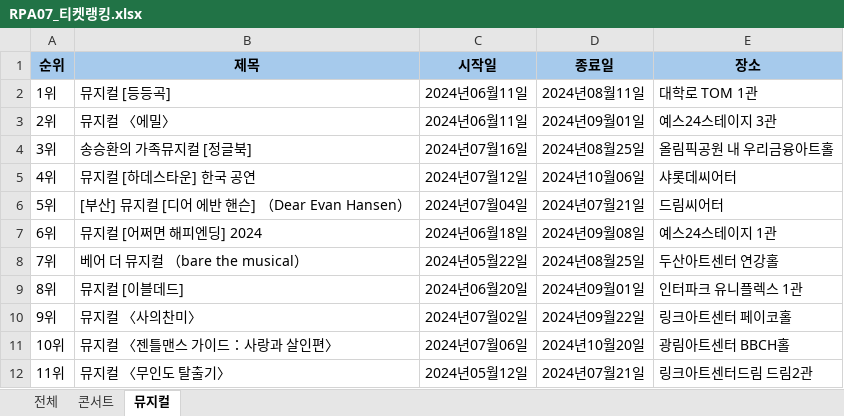
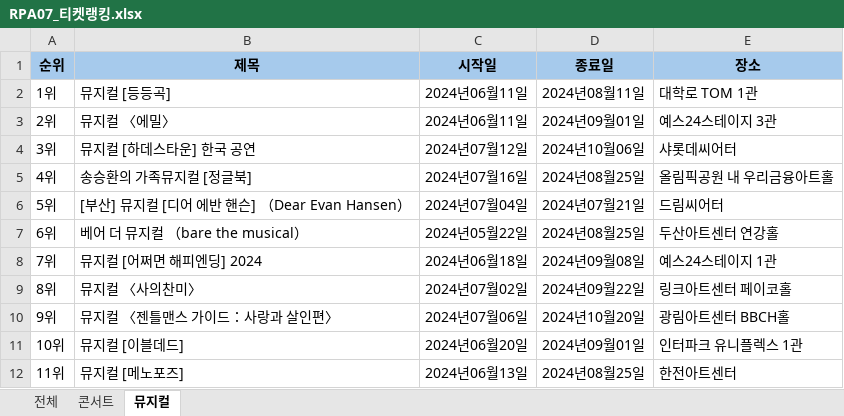
Before and after one commit to austenlove/REFramework, an Excel workbook: RE-Framework_RPA07_티켓랭킹_박채연/Data/Output/RPA07_티켓랭킹.xlsx, sheet 뮤지컬, drawn as a sheet; only a part is shown; values as stored, in another font and other column widths than the file's, no borders; the diff covers the shown part only; the diff names each change by its address in the sheet, - before the commit and + after, or states it on an @@ line.

```diff
--- a/RE-Framework_RPA07_티켓랭킹_박채연/Data/Output/RPA07_티켓랭킹.xlsx (sheet 뮤지컬)
+++ b/RE-Framework_RPA07_티켓랭킹_박채연/Data/Output/RPA07_티켓랭킹.xlsx (sheet 뮤지컬)
-B4 (제목): 송승환의 가족뮤지컬 [정글북]
+B4 (제목): 뮤지컬 [하데스타운] 한국 공연
-C4 (시작일): 2024년07월16일
+C4 (시작일): 2024년07월12일
-D4 (종료일): 2024년08월25일
+D4 (종료일): 2024년10월06일
-E4 (장소): 올림픽공원 내 우리금융아트홀
+E4 (장소): 샤롯데씨어터
-B5 (제목): 뮤지컬 [하데스타운] 한국 공연
+B5 (제목): 송승환의 가족뮤지컬 [정글북]
-C5 (시작일): 2024년07월12일
+C5 (시작일): 2024년07월16일
-D5 (종료일): 2024년10월06일
+D5 (종료일): 2024년08월25일
-E5 (장소): 샤롯데씨어터
+E5 (장소): 올림픽공원 내 우리금융아트홀
-B7 (제목): 뮤지컬 [어쩌면 해피엔딩] 2024
+B7 (제목): 베어 더 뮤지컬 （bare the musical）
-C7 (시작일): 2024년06월18일
+C7 (시작일): 2024년05월22일
-D7 (종료일): 2024년09월08일
+D7 (종료일): 2024년08월25일
-E7 (장소): 예스24스테이지 1관
+E7 (장소): 두산아트센터 연강홀
-B8 (제목): 베어 더 뮤지컬 （bare the musical）
+B8 (제목): 뮤지컬 [어쩌면 해피엔딩] 2024
-C8 (시작일): 2024년05월22일
+C8 (시작일): 2024년06월18일
-D8 (종료일): 2024년08월25일
+D8 (종료일): 2024년09월08일
-E8 (장소): 두산아트센터 연강홀
+E8 (장소): 예스24스테이지 1관
-B9 (제목): 뮤지컬 [이블데드]
+B9 (제목): 뮤지컬 〈사의찬미〉
-C9 (시작일): 2024년06월20일
+C9 (시작일): 2024년07월02일
-D9 (종료일): 2024년09월01일
+D9 (종료일): 2024년09월22일
-E9 (장소): 인터파크 유니플렉스 1관
+E9 (장소): 링크아트센터 페이코홀
-B10 (제목): 뮤지컬 〈사의찬미〉
+B10 (제목): 뮤지컬 〈젠틀맨스 가이드：사랑과 살인편〉
-C10 (시작일): 2024년07월02일
+C10 (시작일): 2024년07월06일
-D10 (종료일): 2024년09월22일
+D10 (종료일): 2024년10월20일
-E10 (장소): 링크아트센터 페이코홀
+E10 (장소): 광림아트센터 BBCH홀
-B11 (제목): 뮤지컬 〈젠틀맨스 가이드：사랑과 살인편〉
+B11 (제목): 뮤지컬 [이블데드]
-C11 (시작일): 2024년07월06일
+C11 (시작일): 2024년06월20일
-D11 (종료일): 2024년10월20일
+D11 (종료일): 2024년09월01일
-E11 (장소): 광림아트센터 BBCH홀
+E11 (장소): 인터파크 유니플렉스 1관
-B12 (제목): 뮤지컬 〈무인도 탈출기〉
+B12 (제목): 뮤지컬 [메노포즈]
-C12 (시작일): 2024년05월12일
+C12 (시작일): 2024년06월13일
-D12 (종료일): 2024년07월21일
+D12 (종료일): 2024년08월25일
-E12 (장소): 링크아트센터드림 드림2관
+E12 (장소): 한전아트센터
```
Also changed, not shown: 3 added rows and 35 edited cells elsewhere in this sheet, sheet 전체, sheet 콘서트, 22 other files.
